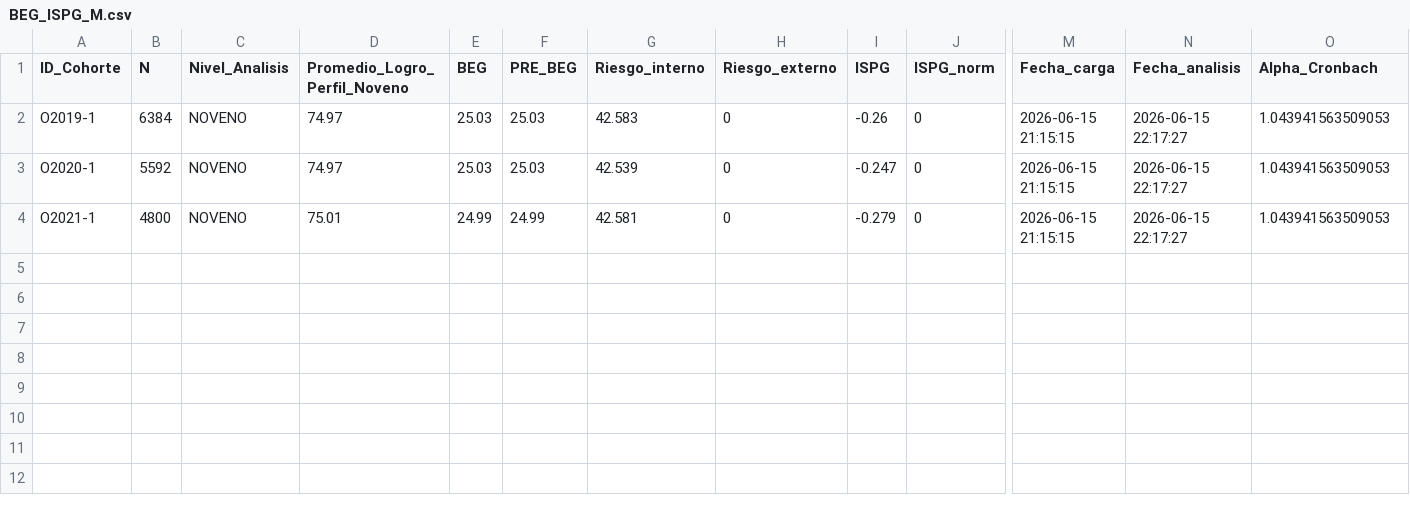
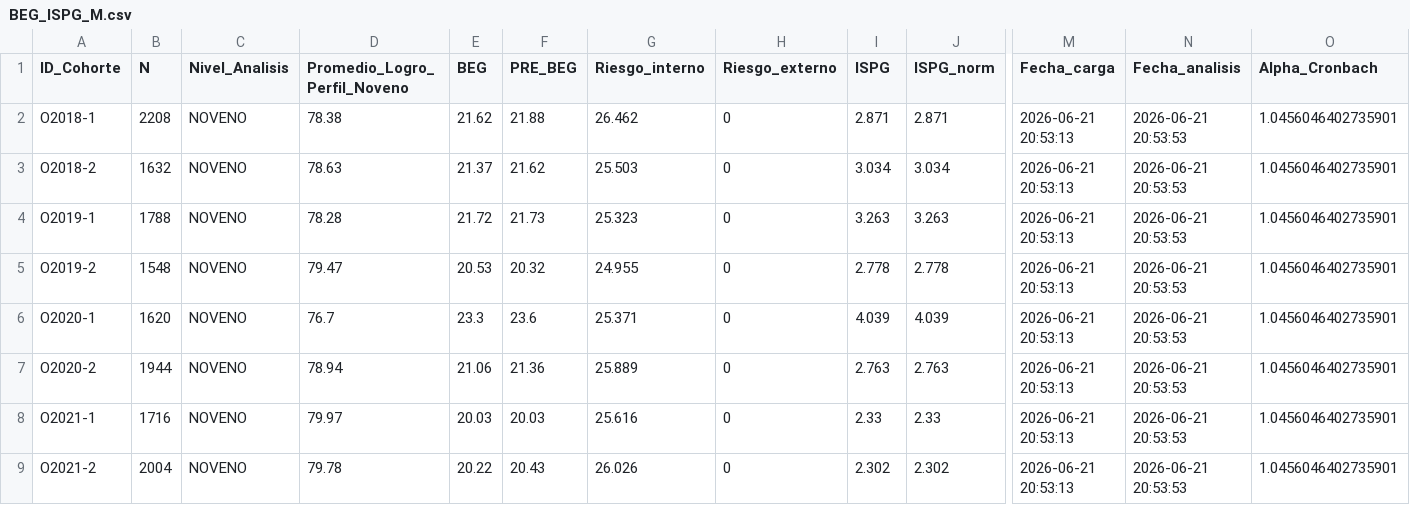
Before and after one commit to cynthiagorozabel-stack/SSD_Curricular_CGV, a CSV file: export/BEG_ISPG_M.csv, drawn as a sheet; only a part is shown, gaps mark what is left out; addresses are those after the commit; rows hold the shown columns only; the diff names each change by its address in the sheet, - before the commit and + after, or states it on an @@ line.

```diff
--- a/export/BEG_ISPG_M.csv
+++ b/export/BEG_ISPG_M.csv
+row 2: O2018-1 | 2208 | NOVENO | 78.38 | 21.62 | 21.88 | 26.462 | 0 | 2.871 | 2.871 | 2026-06-21 20:53:13 | 2026-06-21 20:53:53 | 1.0456046402735901
+row 3: O2018-2 | 1632 | NOVENO | 78.63 | 21.37 | 21.62 | 25.503 | 0 | 3.034 | 3.034 | 2026-06-21 20:53:13 | 2026-06-21 20:53:53 | 1.0456046402735901
-B4 (N): 6384
+B4 (N): 1788
-D4 (Promedio_Logro_Perfil_Noveno): 74.97
+D4 (Promedio_Logro_Perfil_Noveno): 78.28
-E4 (BEG): 25.03
+E4 (BEG): 21.72
-F4 (PRE_BEG): 25.03
+F4 (PRE_BEG): 21.73
-G4 (Riesgo_interno): 42.583
+G4 (Riesgo_interno): 25.323
-I4 (ISPG): -0.26
+I4 (ISPG): 3.263
-J4 (ISPG_norm): 0
+J4 (ISPG_norm): 3.263
-M4 (Fecha_carga): 2026-06-15 21:15:15
+M4 (Fecha_carga): 2026-06-21 20:53:13
-N4 (Fecha_analisis): 2026-06-15 22:17:27
+N4 (Fecha_analisis): 2026-06-21 20:53:53
-O4 (Alpha_Cronbach): 1.043941563509053
+O4 (Alpha_Cronbach): 1.0456046402735901
+row 5: O2019-2 | 1548 | NOVENO | 79.47 | 20.53 | 20.32 | 24.955 | 0 | 2.778 | 2.778 | 2026-06-21 20:53:13 | 2026-06-21 20:53:53 | 1.0456046402735901
-B6 (N): 5592
+B6 (N): 1620
-D6 (Promedio_Logro_Perfil_Noveno): 74.97
+D6 (Promedio_Logro_Perfil_Noveno): 76.7
-E6 (BEG): 25.03
+E6 (BEG): 23.3
-F6 (PRE_BEG): 25.03
+F6 (PRE_BEG): 23.6
-G6 (Riesgo_interno): 42.539
+G6 (Riesgo_interno): 25.371
-I6 (ISPG): -0.247
+I6 (ISPG): 4.039
-J6 (ISPG_norm): 0
+J6 (ISPG_norm): 4.039
-M6 (Fecha_carga): 2026-06-15 21:15:15
+M6 (Fecha_carga): 2026-06-21 20:53:13
-N6 (Fecha_analisis): 2026-06-15 22:17:27
+N6 (Fecha_analisis): 2026-06-21 20:53:53
-O6 (Alpha_Cronbach): 1.043941563509053
+O6 (Alpha_Cronbach): 1.0456046402735901
+row 7: O2020-2 | 1944 | NOVENO | 78.94 | 21.06 | 21.36 | 25.889 | 0 | 2.763 | 2.763 | 2026-06-21 20:53:13 | 2026-06-21 20:53:53 | 1.0456046402735901
-B8 (N): 4800
+B8 (N): 1716
-D8 (Promedio_Logro_Perfil_Noveno): 75.01
+D8 (Promedio_Logro_Perfil_Noveno): 79.97
-E8 (BEG): 24.99
+E8 (BEG): 20.03
-F8 (PRE_BEG): 24.99
+F8 (PRE_BEG): 20.03
-G8 (Riesgo_interno): 42.581
+G8 (Riesgo_interno): 25.616
-I8 (ISPG): -0.279
+I8 (ISPG): 2.33
-J8 (ISPG_norm): 0
+J8 (ISPG_norm): 2.33
-M8 (Fecha_carga): 2026-06-15 21:15:15
+M8 (Fecha_carga): 2026-06-21 20:53:13
-N8 (Fecha_analisis): 2026-06-15 22:17:27
+N8 (Fecha_analisis): 2026-06-21 20:53:53
-O8 (Alpha_Cronbach): 1.043941563509053
+O8 (Alpha_Cronbach): 1.0456046402735901
+row 9: O2021-2 | 2004 | NOVENO | 79.78 | 20.22 | 20.43 | 26.026 | 0 | 2.302 | 2.302 | 2026-06-21 20:53:13 | 2026-06-21 20:53:53 | 1.0456046402735901
```
Also changed, not shown: export/perfil_promedio_individual.csv, export/riesgos_internos_individual.csv, 29 other files.
